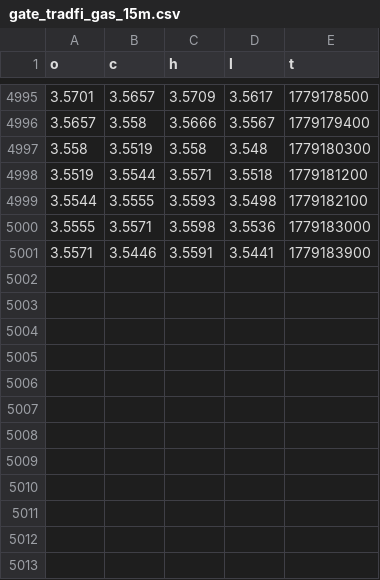
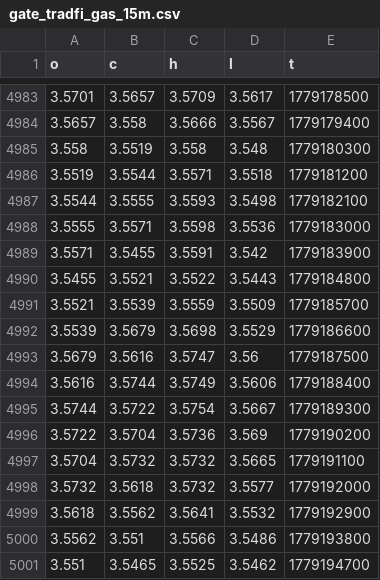
Before and after one commit to evan7646-cloud/Download_Gate_Gasoline_price, a CSV file: gate_tradfi_gas_15m.csv, drawn as a sheet; only a part is shown, gaps mark what is left out; the diff covers the shown part only.

```diff
--- a/gate_tradfi_gas_15m.csv
+++ b/gate_tradfi_gas_15m.csv
@@ -5000,2 +4988,14 @@ o,c,h,l,t
 3.5555,3.5571,3.5598,3.5536,1779183000
-3.5571,3.5446,3.5591,3.5441,1779183900
+3.5571,3.5455,3.5591,3.542,1779183900
+3.5455,3.5521,3.5522,3.5443,1779184800
+3.5521,3.5539,3.5559,3.5509,1779185700
+3.5539,3.5679,3.5698,3.5529,1779186600
+3.5679,3.5616,3.5747,3.56,1779187500
+3.5616,3.5744,3.5749,3.5606,1779188400
+3.5744,3.5722,3.5754,3.5667,1779189300
+3.5722,3.5704,3.5736,3.569,1779190200
+3.5704,3.5732,3.5732,3.5665,1779191100
+3.5732,3.5618,3.5732,3.5577,1779192000
+3.5618,3.5562,3.5641,3.5532,1779192900
+3.5562,3.551,3.5566,3.5486,1779193800
+3.551,3.5465,3.5525,3.5462,1779194700
```
Also changed, not shown: 12 removed rows elsewhere in this file, gate_tradfi_gas_15m_final.csv, gate_tradfi_gas_1d.csv, 9 other files.
